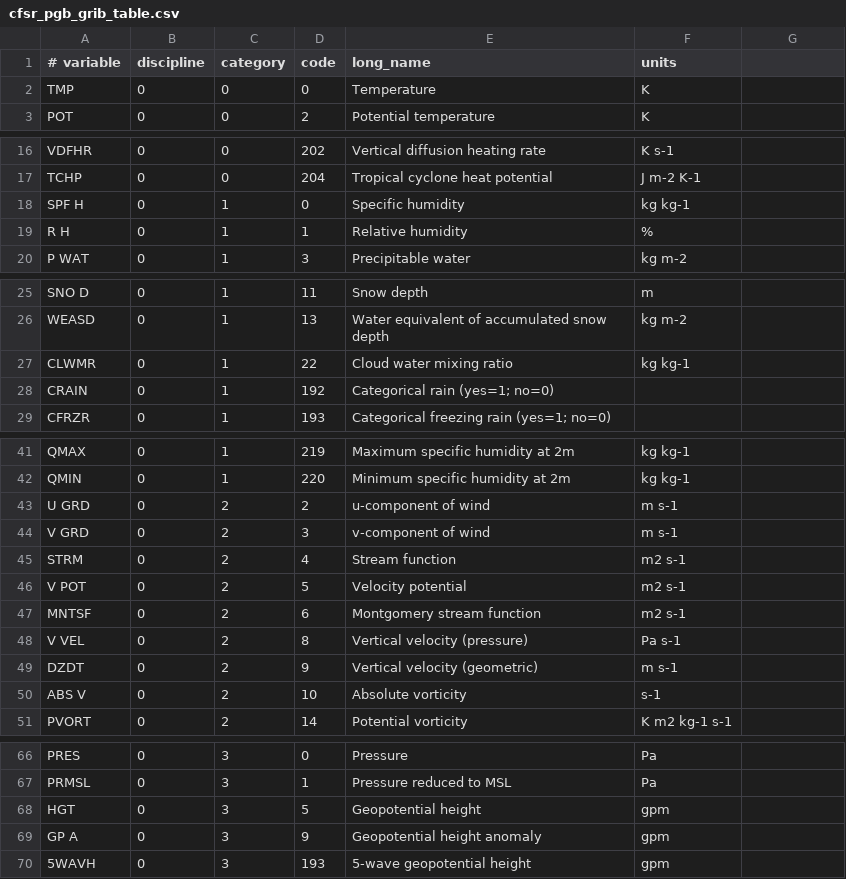
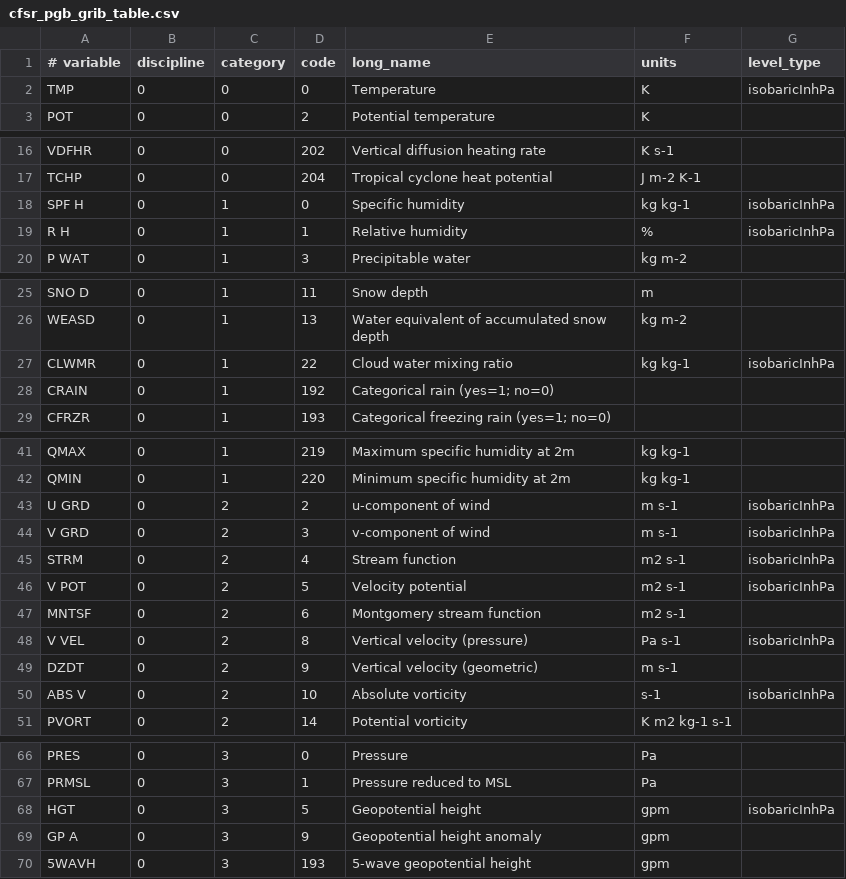
Before and after one commit to jweyn/DLWP, a CSV file: DLWP/data/cfsr_pgb_grib_table.csv, drawn as a sheet; only a part is shown, gaps mark what is left out; the diff covers the shown part only.

Commit message:
0.2.0: Added single-level variables to CFSR and Preprocessor

```diff
--- a/DLWP/data/cfsr_pgb_grib_table.csv
+++ b/DLWP/data/cfsr_pgb_grib_table.csv
@@ -1,2 +1,2 @@
-# variable,discipline,category,code,long_name,units
-TMP,0,0,0,Temperature,K
+# variable,discipline,category,code,long_name,units,level_type
+TMP,0,0,0,Temperature,K,isobaricInhPa
@@ -18,2 +18,2 @@ TCHP,0,0,204,Tropical cyclone heat potential,J m-2 K-1
-SPF H,0,1,0,Specific humidity,kg kg-1
-R H,0,1,1,Relative humidity,%
+SPF H,0,1,0,Specific humidity,kg kg-1,isobaricInhPa
+R H,0,1,1,Relative humidity,%,isobaricInhPa
@@ -27 +27 @@ WEASD,0,1,13,Water equivalent of accumulated snow depth,kg m-2
-CLWMR,0,1,22,Cloud water mixing ratio,kg kg-1
+CLWMR,0,1,22,Cloud water mixing ratio,kg kg-1,isobaricInhPa
@@ -43,4 +43,4 @@ QMIN,0,1,220,Minimum specific humidity at 2m,kg kg-1
-U GRD,0,2,2,u-component of wind,m s-1
-V GRD,0,2,3,v-component of wind,m s-1
-STRM,0,2,4,Stream function,m2 s-1
-V POT,0,2,5,Velocity potential,m2 s-1
+U GRD,0,2,2,u-component of wind,m s-1,isobaricInhPa
+V GRD,0,2,3,v-component of wind,m s-1,isobaricInhPa
+STRM,0,2,4,Stream function,m2 s-1,isobaricInhPa
+V POT,0,2,5,Velocity potential,m2 s-1,isobaricInhPa
@@ -48 +48 @@ MNTSF,0,2,6,Montgomery stream function,m2 s-1
-V VEL,0,2,8,Vertical velocity (pressure),Pa s-1
+V VEL,0,2,8,Vertical velocity (pressure),Pa s-1,isobaricInhPa
@@ -50 +50 @@ DZDT,0,2,9,Vertical velocity (geometric),m s-1
-ABS V,0,2,10,Absolute vorticity,s-1
+ABS V,0,2,10,Absolute vorticity,s-1,isobaricInhPa
@@ -68 +68 @@ PRMSL,0,3,1,Pressure reduced to MSL,Pa
-HGT,0,3,5,Geopotential height,gpm
+HGT,0,3,5,Geopotential height,gpm,isobaricInhPa
```
Also changed, not shown: 1 edited cell elsewhere in this file, 7 other files.
